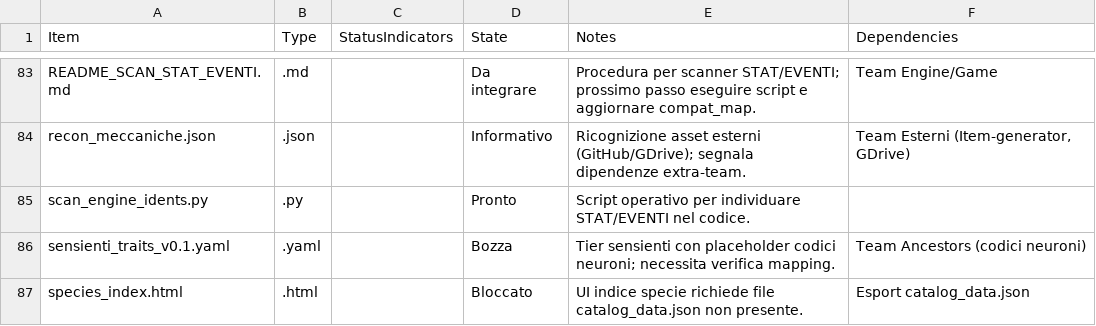
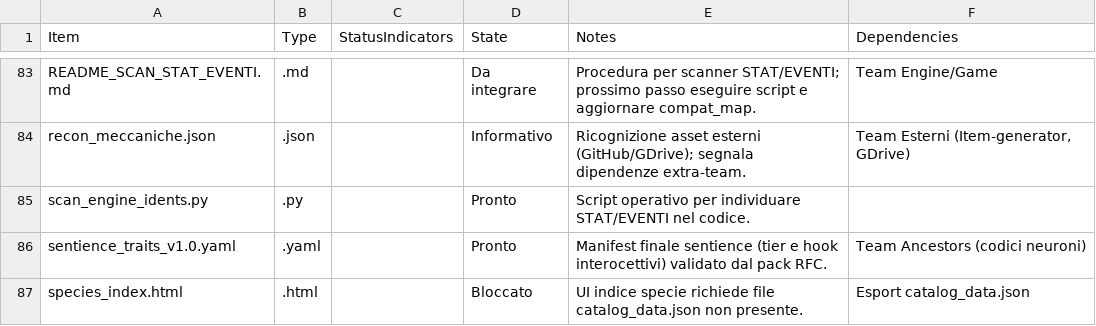
Before and after one commit to MasterDD-L34D/Game, a CSV file: reports/incoming/incoming_status_2025-10-30.csv, drawn as a sheet; only a part is shown, gaps mark what is left out.

Commit message:
feat: align sentience rollout references

```diff
--- a/reports/incoming/incoming_status_2025-10-30.csv
+++ b/reports/incoming/incoming_status_2025-10-30.csv
@@ -85,3 +85,3 @@ recon_meccaniche.json,.json,,Informativo,Ricognizione asset esterni (GitHub/GDri
 scan_engine_idents.py,.py,,Pronto,Script operativo per individuare STAT/EVENTI nel codice.,
-sensienti_traits_v0.1.yaml,.yaml,,Bozza,Tier sensienti con placeholder codici neuroni; necessita verifica mapping.,Team Ancestors (codici neuroni)
+sentience_traits_v1.0.yaml,.yaml,,Pronto,Manifest finale sentience (tier e hook interocettivi) validato dal pack RFC.,Team Ancestors (codici neuroni)
 species_index.html,.html,,Bloccato,UI indice specie richiede file catalog_data.json non presente.,Esport catalog_data.json
```
Also changed, not shown: 23 other files.
